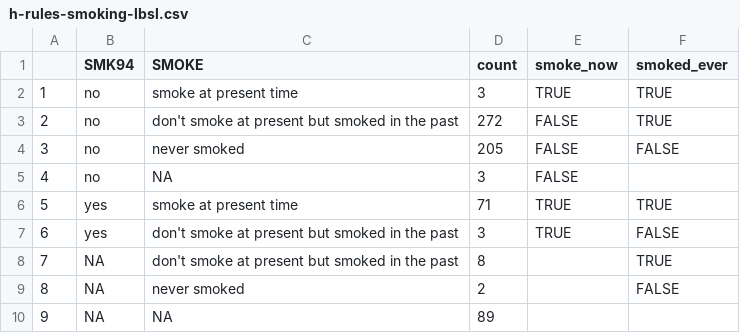
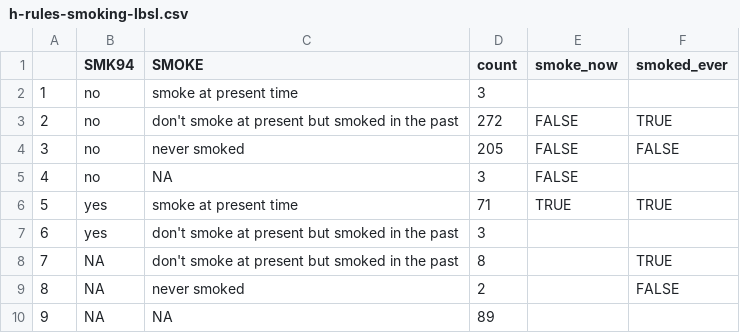
Before and after one commit to IALSA/ialsa-2016-groningen, a CSV file: data/meta/h-rules/h-rules-smoking-lbsl.csv, drawn as a sheet.

Commit message:
#9

```diff
--- a/data/meta/h-rules/h-rules-smoking-lbsl.csv
+++ b/data/meta/h-rules/h-rules-smoking-lbsl.csv
@@ -1,3 +1,3 @@
 ,SMK94,SMOKE,count,smoke_now,smoked_ever
-1,no,smoke at present time,3,TRUE,TRUE
+1,no,smoke at present time,3,,
 2,no,don't smoke at present but smoked in the past,272,FALSE,TRUE
@@ -6,3 +6,3 @@
 5,yes,smoke at present time,71,TRUE,TRUE
-6,yes,don't smoke at present but smoked in the past,3,TRUE,FALSE
+6,yes,don't smoke at present but smoked in the past,3,,
 7,NA,don't smoke at present but smoked in the past,8,,TRUE
```
